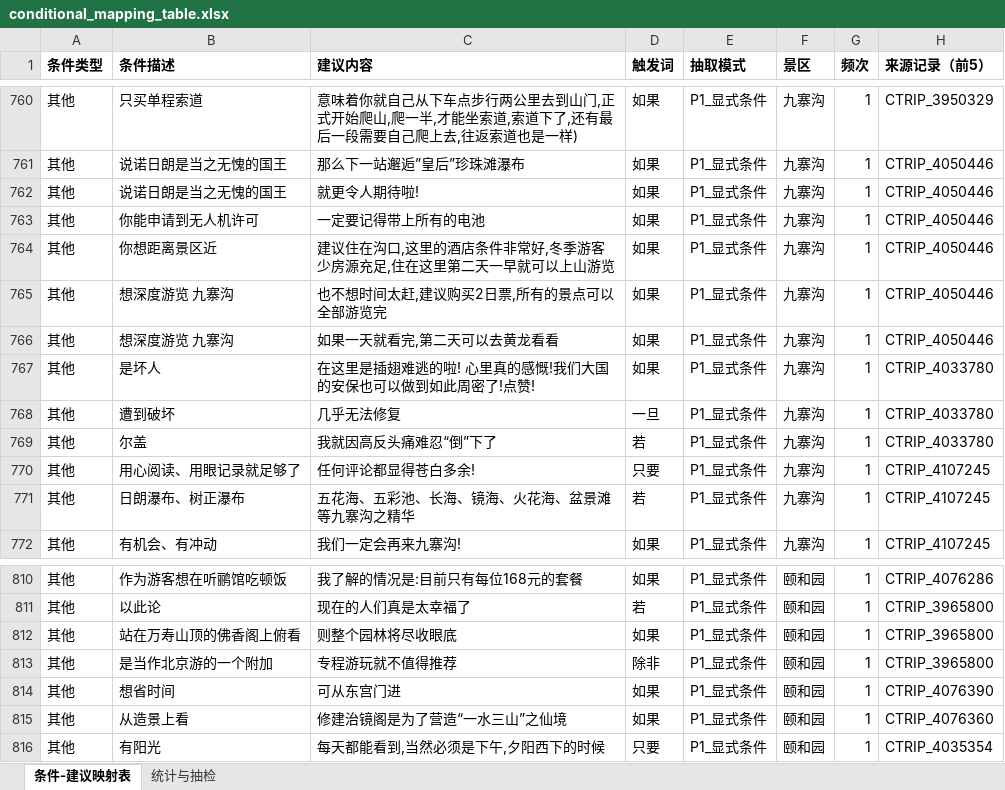
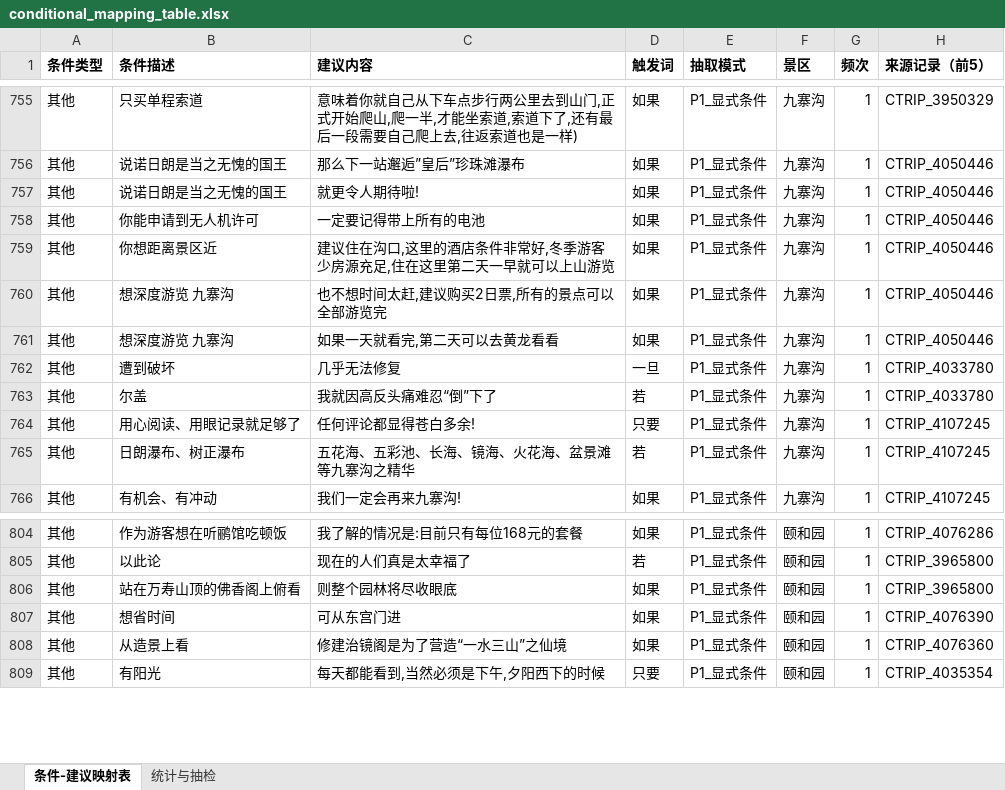
Before and after one commit to Breeze1733/Data-Mining-Course-Lab, an Excel workbook: task5/output/conditional_mapping_table.xlsx, sheet 条件-建议映射表, drawn as a sheet; only a part is shown, gaps mark what is left out; values as stored, in another font and other column widths than the file's, no borders; the diff covers the shown part only; the diff names each change by its address in the sheet, - before the commit and + after, or states it on an @@ line.

```diff
--- a/task5/output/conditional_mapping_table.xlsx (sheet 条件-建议映射表)
+++ b/task5/output/conditional_mapping_table.xlsx (sheet 条件-建议映射表)
-row 767: 其他 | 是坏人 | 在这里是插翅难逃的啦! 心里真的感慨!我们大国的安保也可以做到如此周密了!点赞! | 如果 | P1_显式条件 | 九寨沟 | 1 | CTRIP_4033780
-row 813: 其他 | 是当作北京游的一个附加 | 专程游玩就不值得推荐 | 除非 | P1_显式条件 | 颐和园 | 1 | CTRIP_3965800
```
Also changed, not shown: 5 removed rows elsewhere in this sheet, sheet 统计与抽检, 17 other files.
